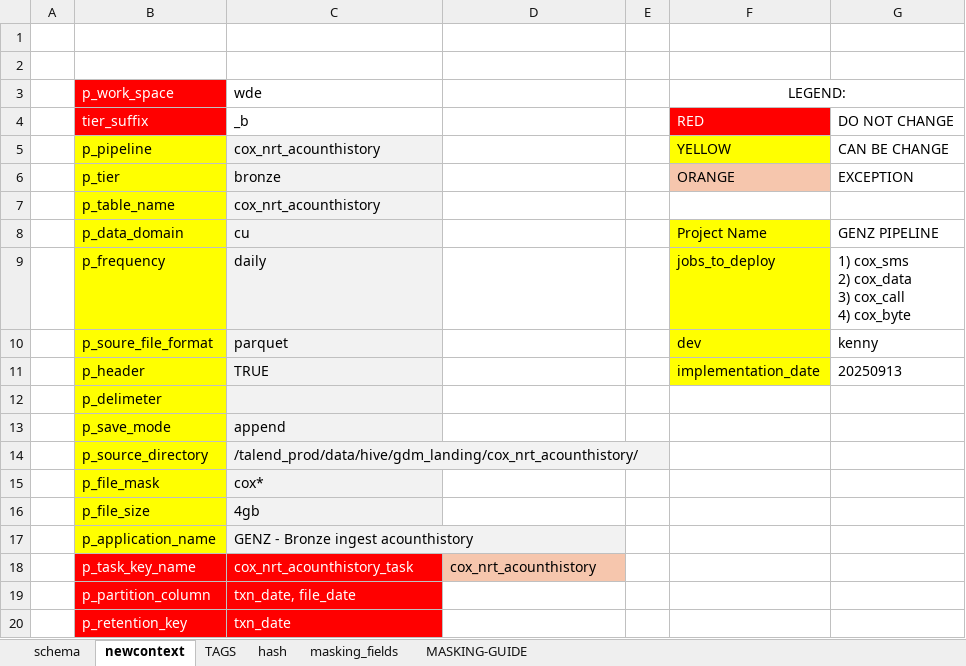
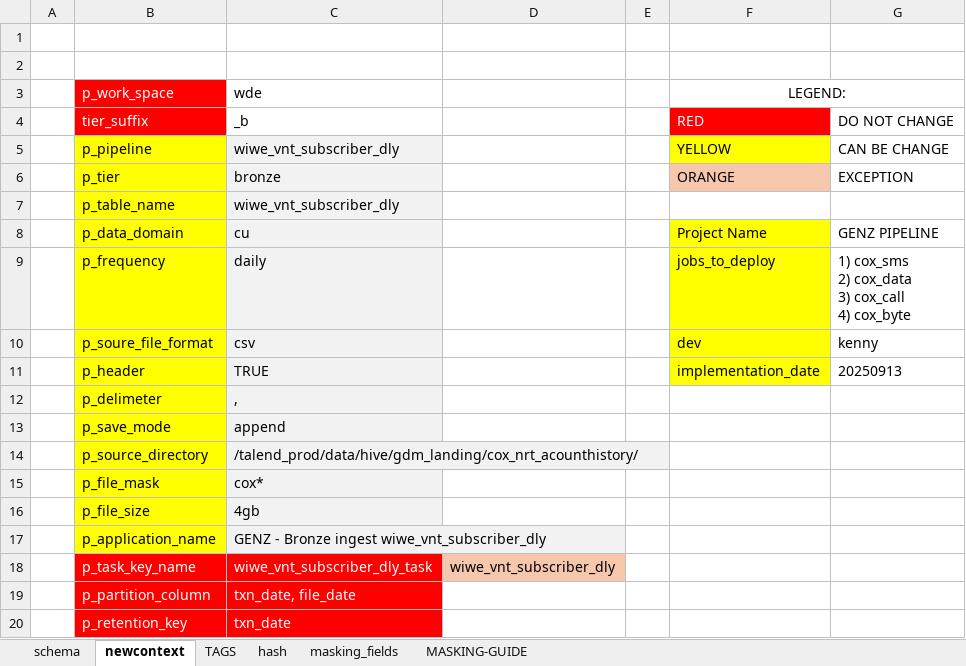
Before and after one commit to SMART-KENNY/kaizen-cli, an Excel workbook: dbx_context_param.xlsx, sheet newcontext, drawn as a sheet; values as stored, in another font and other column widths than the file's, no borders; the diff names each change by its address in the sheet, - before the commit and + after, or states it on an @@ line.

```diff
--- a/dbx_context_param.xlsx (sheet newcontext)
+++ b/dbx_context_param.xlsx (sheet newcontext)
-C5: cox_nrt_acounthistory
+C5: wiwe_vnt_subscriber_dly
-C7: cox_nrt_acounthistory
+C7: wiwe_vnt_subscriber_dly
-C10: parquet
+C10: csv
-C12: (empty)
+C12: ,
-C17: GENZ - Bronze ingest acounthistory
+C17: GENZ - Bronze ingest wiwe_vnt_subscriber_dly
-C18: cox_nrt_acounthistory_task
+C18: wiwe_vnt_subscriber_dly_task
-D18: cox_nrt_acounthistory
+D18: wiwe_vnt_subscriber_dly
```
Also changed, not shown: sheet schema, sheet hash, charts or pictures, 14 other files.
